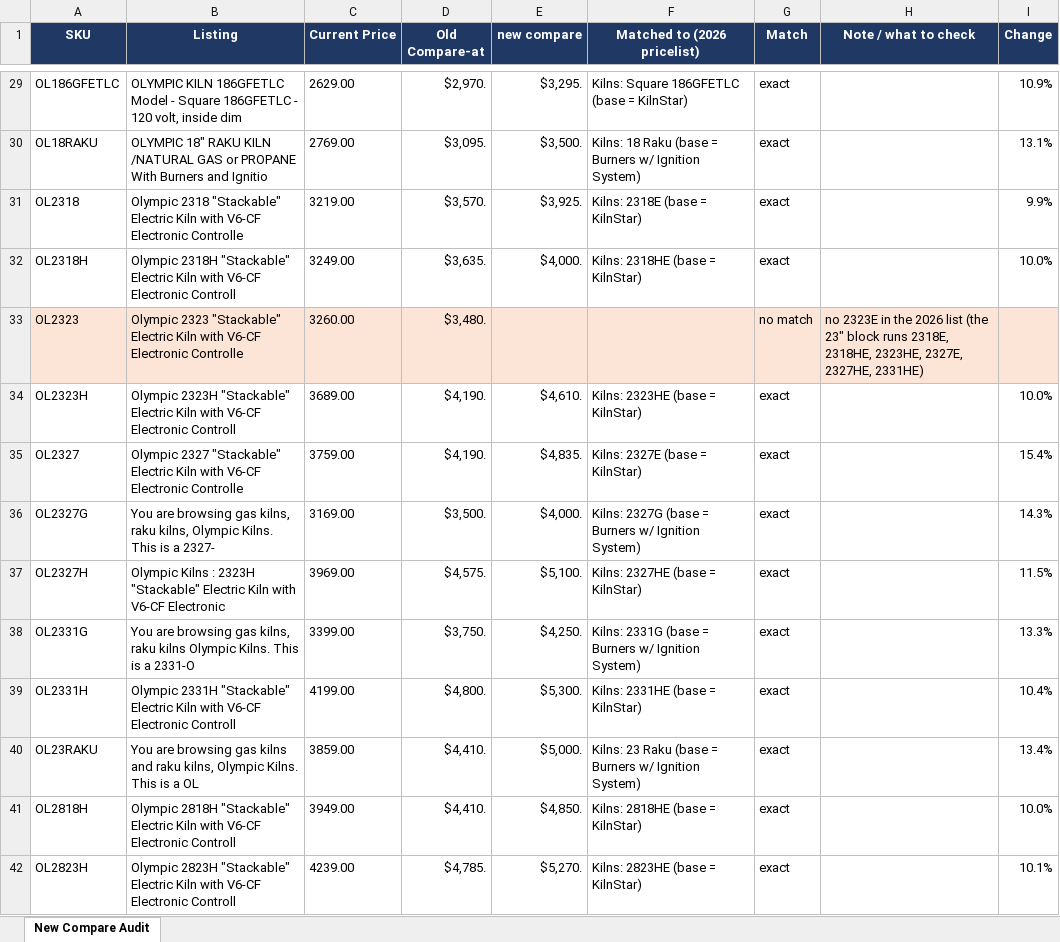
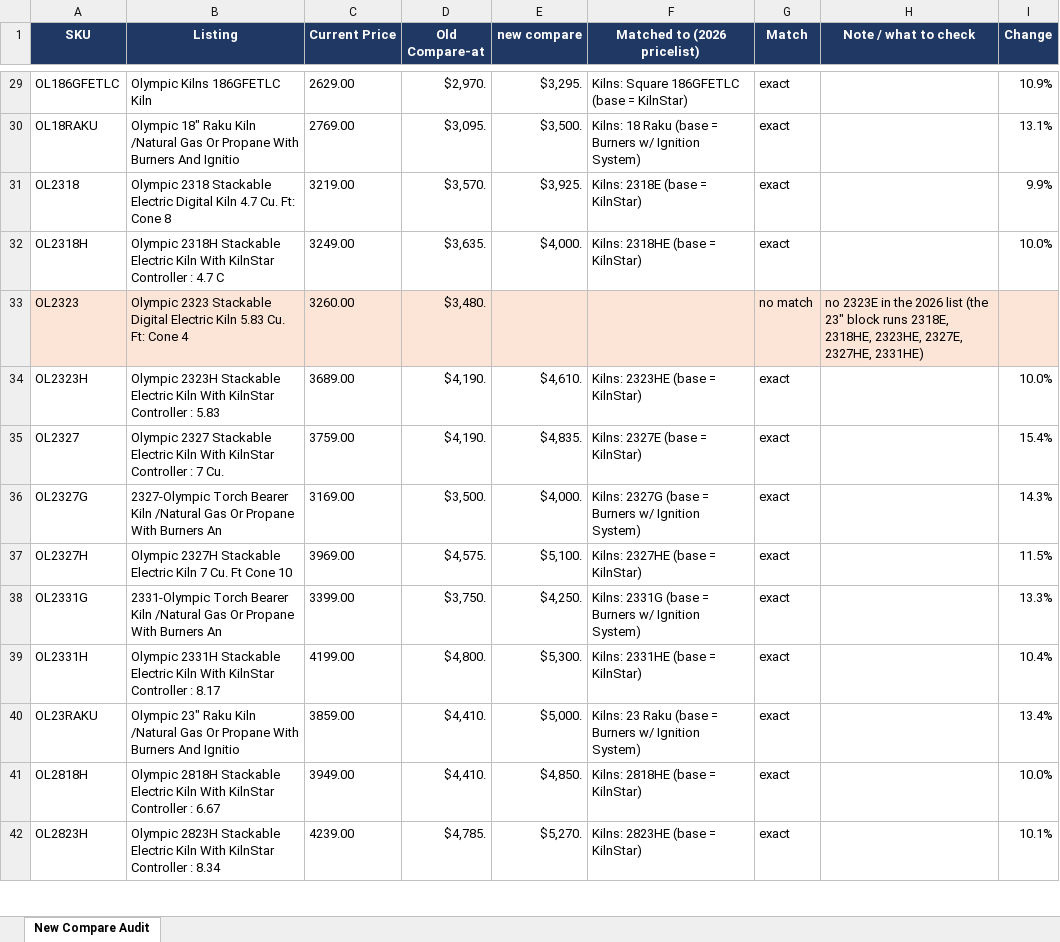
Before and after one commit to pandabowl/test01, an Excel workbook: olympic-new-compare-audit.xlsx, sheet New Compare Audit, drawn as a sheet; only a part is shown, gaps mark what is left out; values as stored, in another font and other column widths than the file's, no borders; charts and pictures not drawn; the diff covers the shown part only; the diff names each change by its address in the sheet, - before the commit and + after, or states it on an @@ line.

```diff
--- a/olympic-new-compare-audit.xlsx (sheet New Compare Audit)
+++ b/olympic-new-compare-audit.xlsx (sheet New Compare Audit)
-B29 (Listing): OLYMPIC KILN 186GFETLC Model - Square 186GFETLC - 120 volt, inside dim
+B29 (Listing): Olympic Kilns 186GFETLC Kiln
-B30 (Listing): OLYMPIC 18" RAKU KILN /NATURAL GAS or PROPANE With Burners and Ignitio
+B30 (Listing): Olympic 18" Raku Kiln /Natural Gas Or Propane With Burners And Ignitio
-B31 (Listing): Olympic 2318 "Stackable" Electric Kiln with V6-CF Electronic Controlle
+B31 (Listing): Olympic 2318 Stackable Electric Digital Kiln 4.7 Cu. Ft: Cone 8
-B32 (Listing): Olympic 2318H "Stackable" Electric Kiln with V6-CF Electronic Controll
+B32 (Listing): Olympic 2318H Stackable Electric Kiln With KilnStar Controller : 4.7 C
-B33 (Listing): Olympic 2323 "Stackable" Electric Kiln with V6-CF Electronic Controlle
+B33 (Listing): Olympic 2323 Stackable Digital Electric Kiln 5.83 Cu. Ft: Cone 4
-B34 (Listing): Olympic 2323H "Stackable" Electric Kiln with V6-CF Electronic Controll
+B34 (Listing): Olympic 2323H Stackable Electric Kiln With KilnStar Controller : 5.83
-B35 (Listing): Olympic 2327 "Stackable" Electric Kiln with V6-CF Electronic Controlle
+B35 (Listing): Olympic 2327 Stackable Electric Kiln With KilnStar Controller : 7 Cu.
-B36 (Listing): You are browsing gas kilns, raku kilns, Olympic Kilns. This is a 2327-
+B36 (Listing): 2327-Olympic Torch Bearer Kiln /Natural Gas Or Propane With Burners An
-B37 (Listing): Olympic Kilns : 2323H "Stackable" Electric Kiln with V6-CF Electronic
+B37 (Listing): Olympic 2327H Stackable Electric Kiln 7 Cu. Ft Cone 10
-B38 (Listing): You are browsing gas kilns, raku kilns Olympic Kilns. This is a 2331-O
+B38 (Listing): 2331-Olympic Torch Bearer Kiln /Natural Gas Or Propane With Burners An
-B39 (Listing): Olympic 2331H "Stackable" Electric Kiln with V6-CF Electronic Controll
+B39 (Listing): Olympic 2331H Stackable Electric Kiln With KilnStar Controller : 8.17
-B40 (Listing): You are browsing gas kilns and raku kilns, Olympic Kilns. This is a OL
+B40 (Listing): Olympic 23" Raku Kiln /Natural Gas Or Propane With Burners And Ignitio
-B41 (Listing): Olympic 2818H "Stackable" Electric Kiln with V6-CF Electronic Controll
+B41 (Listing): Olympic 2818H Stackable Electric Kiln With KilnStar Controller : 6.67
-B42 (Listing): Olympic 2823H "Stackable" Electric Kiln with V6-CF Electronic Controll
+B42 (Listing): Olympic 2823H Stackable Electric Kiln With KilnStar Controller : 8.34
```
Also changed, not shown: 218 edited cells and cell formats elsewhere in this sheet, 2 other files.
